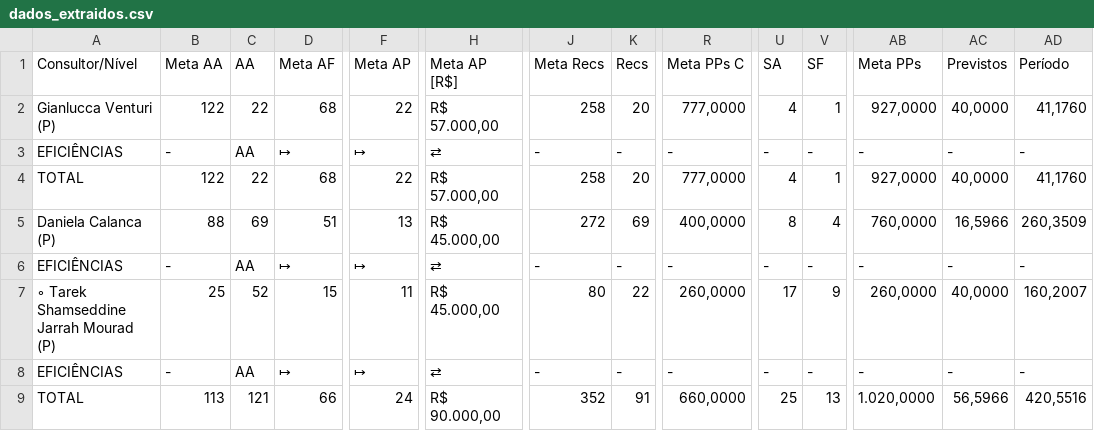
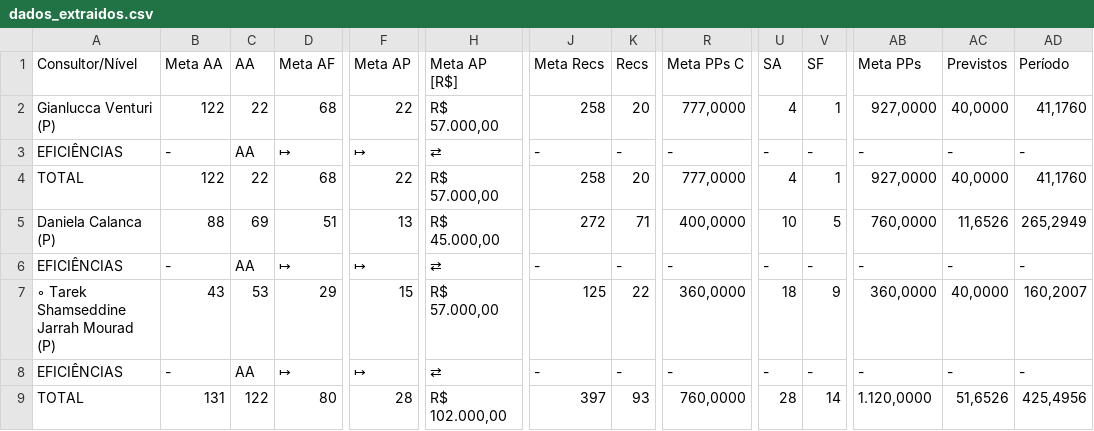
Before and after one commit to officew1goiania/gestaoavista2, a CSV file: dados_extraidos.csv, drawn as a sheet; only a part is shown, gaps mark what is left out; the diff covers the shown part only; the diff names each change by its address in the sheet, - before the commit and + after, or states it on an @@ line.

```diff
--- a/dados_extraidos.csv
+++ b/dados_extraidos.csv
-K5 (Recs): 69
+K5 (Recs): 71
-U5 (SA): 8
+U5 (SA): 10
-V5 (SF): 4
+V5 (SF): 5
-AC5 (Previstos): 16,5966
+AC5 (Previstos): 11,6526
-AD5 (Período): 260,3509
+AD5 (Período): 265,2949
-B7 (Meta AA): 25
+B7 (Meta AA): 43
-C7 (AA): 52
+C7 (AA): 53
-D7 (Meta AF): 15
+D7 (Meta AF): 29
-F7 (Meta AP): 11
+F7 (Meta AP): 15
-H7 (Meta AP [R$]): R$ 45.000,00
+H7 (Meta AP [R$]): R$ 57.000,00
-J7 (Meta Recs): 80
+J7 (Meta Recs): 125
-R7 (Meta PPs C): 260,0000
+R7 (Meta PPs C): 360,0000
-U7 (SA): 17
+U7 (SA): 18
-AB7 (Meta PPs): 260,0000
+AB7 (Meta PPs): 360,0000
-B9 (Meta AA): 113
+B9 (Meta AA): 131
-C9 (AA): 121
+C9 (AA): 122
-D9 (Meta AF): 66
+D9 (Meta AF): 80
-F9 (Meta AP): 24
+F9 (Meta AP): 28
-H9 (Meta AP [R$]): R$ 90.000,00
+H9 (Meta AP [R$]): R$ 102.000,00
-J9 (Meta Recs): 352
+J9 (Meta Recs): 397
-K9 (Recs): 91
+K9 (Recs): 93
-R9 (Meta PPs C): 660,0000
+R9 (Meta PPs C): 760,0000
-U9 (SA): 25
+U9 (SA): 28
-V9 (SF): 13
+V9 (SF): 14
-AB9 (Meta PPs): 1.020,0000
+AB9 (Meta PPs): 1.120,0000
-AC9 (Previstos): 56,5966
+AC9 (Previstos): 51,6526
-AD9 (Período): 420,5516
+AD9 (Período): 425,4956
```
Also changed, not shown: 1 edited cell elsewhere in this file, dados_semana.csv, ranking_muapd.csv, 2 other files.
